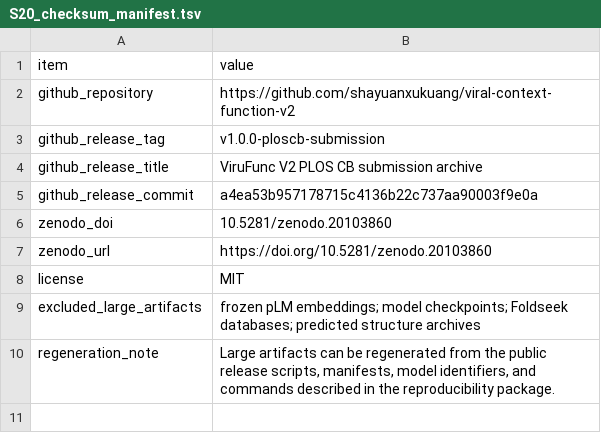
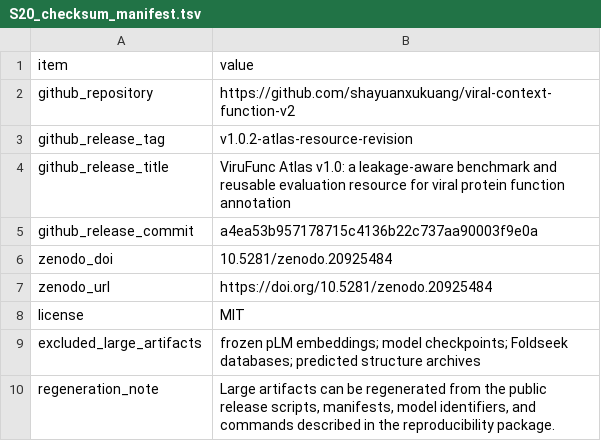
Before and after one commit to shayuanxukuang/viral-context-function-v2, a TSV file: supplementary_tables/S20_checksum_manifest.tsv, drawn as a sheet.

Commit message:
Release ViruFunc Atlas v1.0.2 resource files

```diff
--- a/supplementary_tables/S20_checksum_manifest.tsv
+++ b/supplementary_tables/S20_checksum_manifest.tsv
@@ -2,7 +2,7 @@ item	value
 github_repository	https://github.com/shayuanxukuang/viral-context-function-v2
-github_release_tag	v1.0.0-ploscb-submission
-github_release_title	ViruFunc V2 PLOS CB submission archive
+github_release_tag	v1.0.2-atlas-resource-revision
+github_release_title	ViruFunc Atlas v1.0: a leakage-aware benchmark and reusable evaluation resource for viral protein function annotation
 github_release_commit	a4ea53b957178715c4136b22c737aa90003f9e0a
-zenodo_doi	10.5281/zenodo.20103860
-zenodo_url	https://doi.org/10.5281/zenodo.20103860
+zenodo_doi	10.5281/zenodo.20925484
+zenodo_url	https://doi.org/10.5281/zenodo.20925484
 license	MIT
```
Also changed, not shown: data_manifest/checksum_manifest.tsv, 55 other files.
